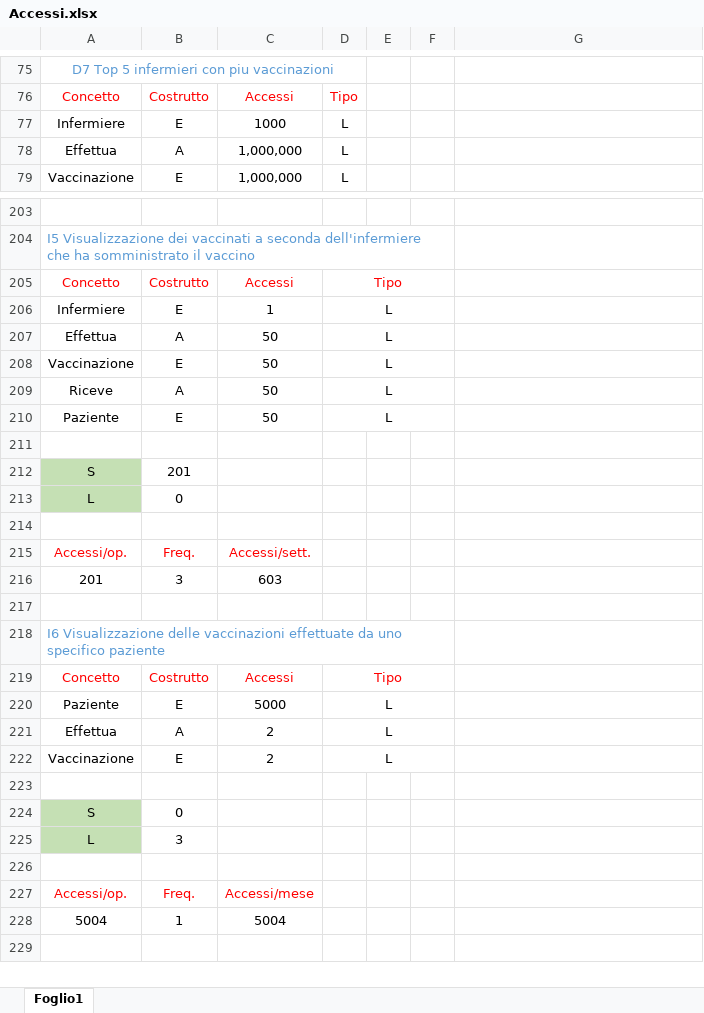
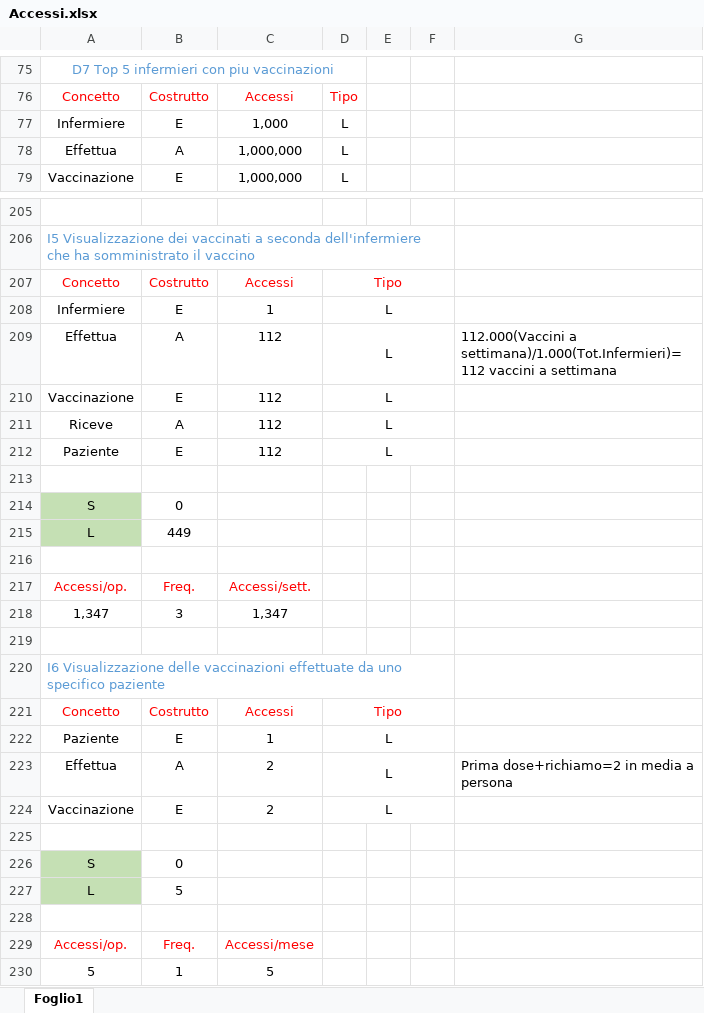
Before and after one commit to luigi-borriello00/Vaccinations-Tracker, an Excel workbook: Operazioni, volume dei dati, accessi e ridondanze/Accessi.xlsx, sheet Foglio1, drawn as a sheet; only a part is shown, gaps mark what is left out; values as stored, in another font and other column widths than the file's, no borders; removed rows and columns are numbered as before the commit, all else as after; the diff covers the shown part only; the diff names each change by its address in the sheet, - before the commit and + after, or states it on an @@ line.

```diff
--- a/Operazioni, volume dei dati, accessi e ridondanze/Accessi.xlsx (sheet Foglio1)
+++ b/Operazioni, volume dei dati, accessi e ridondanze/Accessi.xlsx (sheet Foglio1)
-C77: 1000
+C77: 1,000
-C209:C212: 50
+C209:C212: 112
-G209: (empty)
+G209: 112.000(Vaccini a settimana)/1.000(Tot.Infermieri)=112 vaccini a settimana
-B214: 201
+B214: 0
-B215: 0
+B215: 449
-row 216: 201 | 3 | 603
+row 218: 1,347 | 3 | 1,347
-C222: 5000
+C222: 1
-G223: (empty)
+G223: Prima dose+richiamo=2 in media a persona
-B227: 3
+B227: 5
-row 228: 5004 | 1 | 5004
+row 230: 5 | 1 | 5
```
Also changed, not shown: 5 added rows, 3 removed rows and 14 edited cells elsewhere in this sheet, 1 other file.
